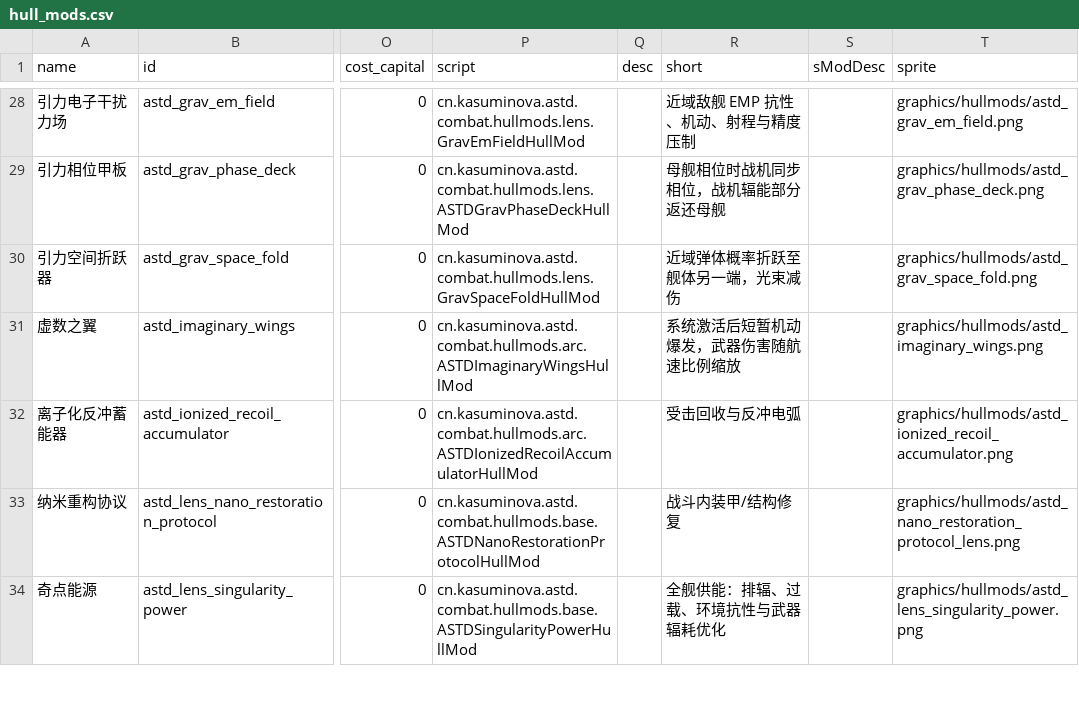
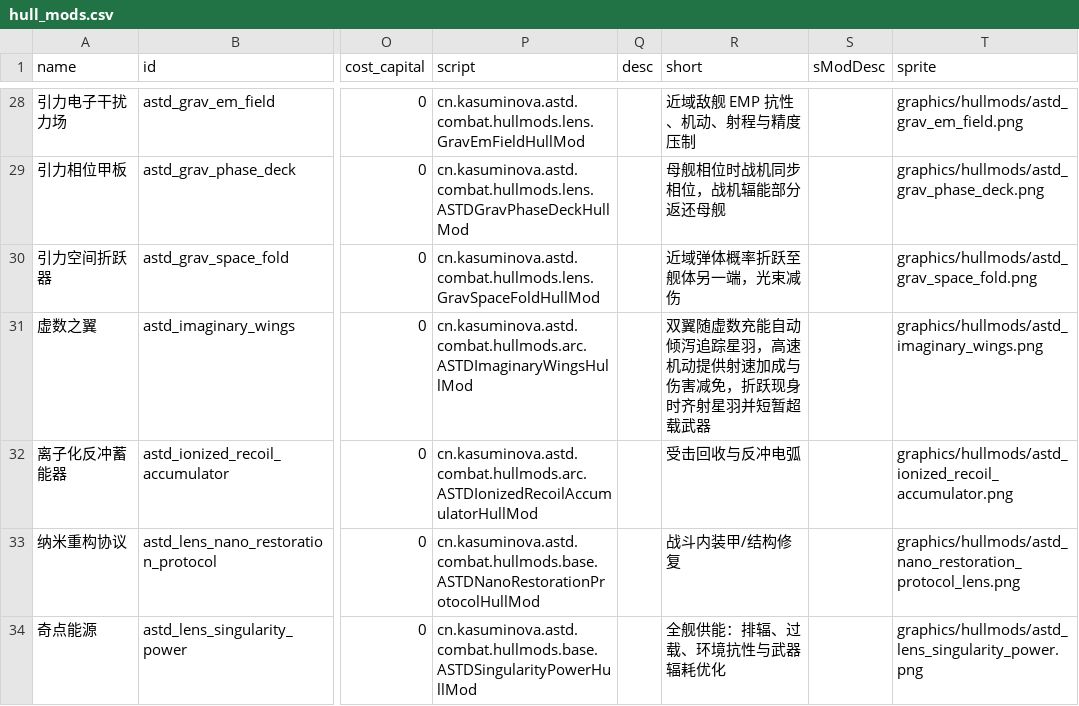
Before and after one commit to KasumiNova/AsteriaDirectorate, a CSV file: contents/data/hullmods/hull_mods.csv, drawn as a sheet; only a part is shown, gaps mark what is left out; the diff names each change by its address in the sheet, - before the commit and + after, or states it on an @@ line.

```diff
--- a/contents/data/hullmods/hull_mods.csv
+++ b/contents/data/hullmods/hull_mods.csv
-R31 (short): 系统激活后短暂机动爆发，武器伤害随航速比例缩放
+R31 (short): 双翼随虚数充能自动倾泻追踪星羽，高速机动提供射速加成与伤害减免，折跃现身时齐射星羽并短暂超载武器
```
Also changed, not shown: contents/data/weapons/weapon_data.csv, 11 other files.
